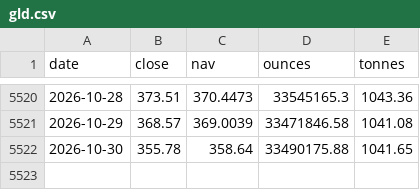
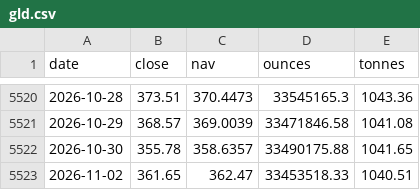
Before and after one commit to Allenvip1/G-E-T-F, a CSV file: data/gld.csv, drawn as a sheet; only a part is shown, gaps mark what is left out.

```diff
--- a/data/gld.csv
+++ b/data/gld.csv
@@ -5521,2 +5521,3 @@ date,close,nav,ounces,tonnes
 2026-10-29,368.57,369.0039,33471846.58,1041.08
-2026-10-30,355.78,358.64,33490175.88,1041.65
+2026-10-30,355.78,358.6357,33490175.88,1041.65
+2026-11-02,361.65,362.47,33453518.33,1040.51
```
Also changed, not shown: data/price_gold.csv, data/price_silver.csv, 3 other files.
